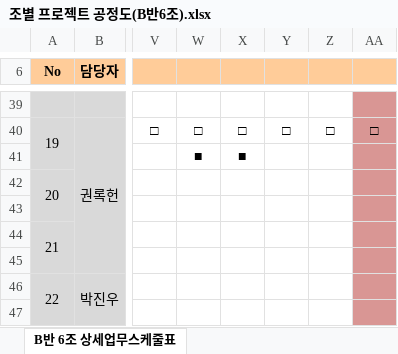
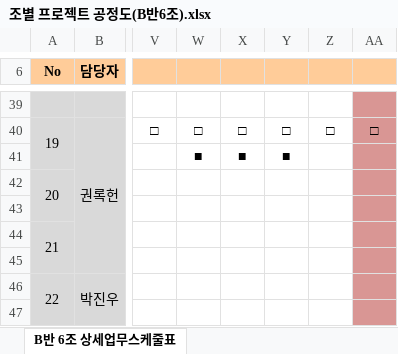
Before and after one commit to jaegojaego/jaegoRepository, an Excel workbook: jaegojaego/공정도/조별 프로젝트 공정도(B반6조).xlsx, sheet B반 6조 상세업무스케줄표, drawn as a sheet; only a part is shown, gaps mark what is left out; values as stored, in another font and other column widths than the file's, no borders; the diff names each change by its address in the sheet, - before the commit and + after, or states it on an @@ line.

Commit message:
공정도-권록헌

```diff
--- a/jaegojaego/공정도/조별 프로젝트 공정도(B반6조).xlsx (sheet B반 6조 상세업무스케줄표)
+++ b/jaegojaego/공정도/조별 프로젝트 공정도(B반6조).xlsx (sheet B반 6조 상세업무스케줄표)
-Y41: (empty)
+Y41: ■
```
